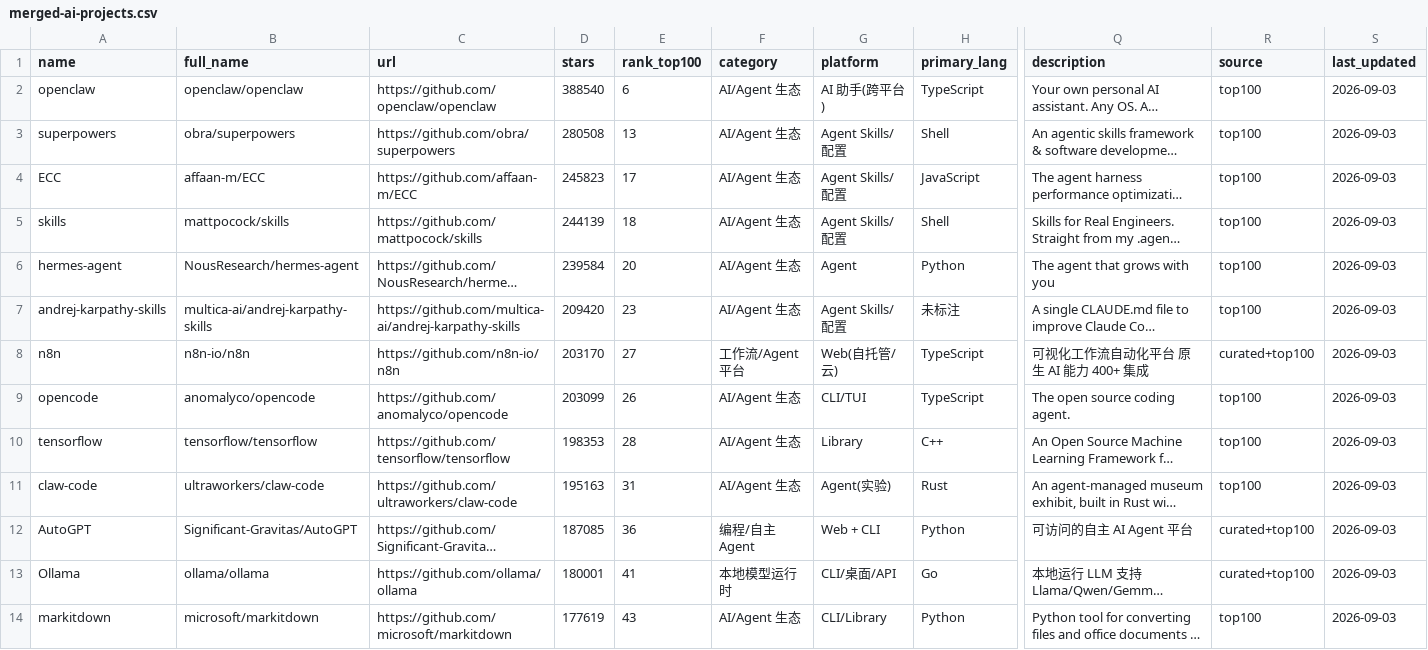
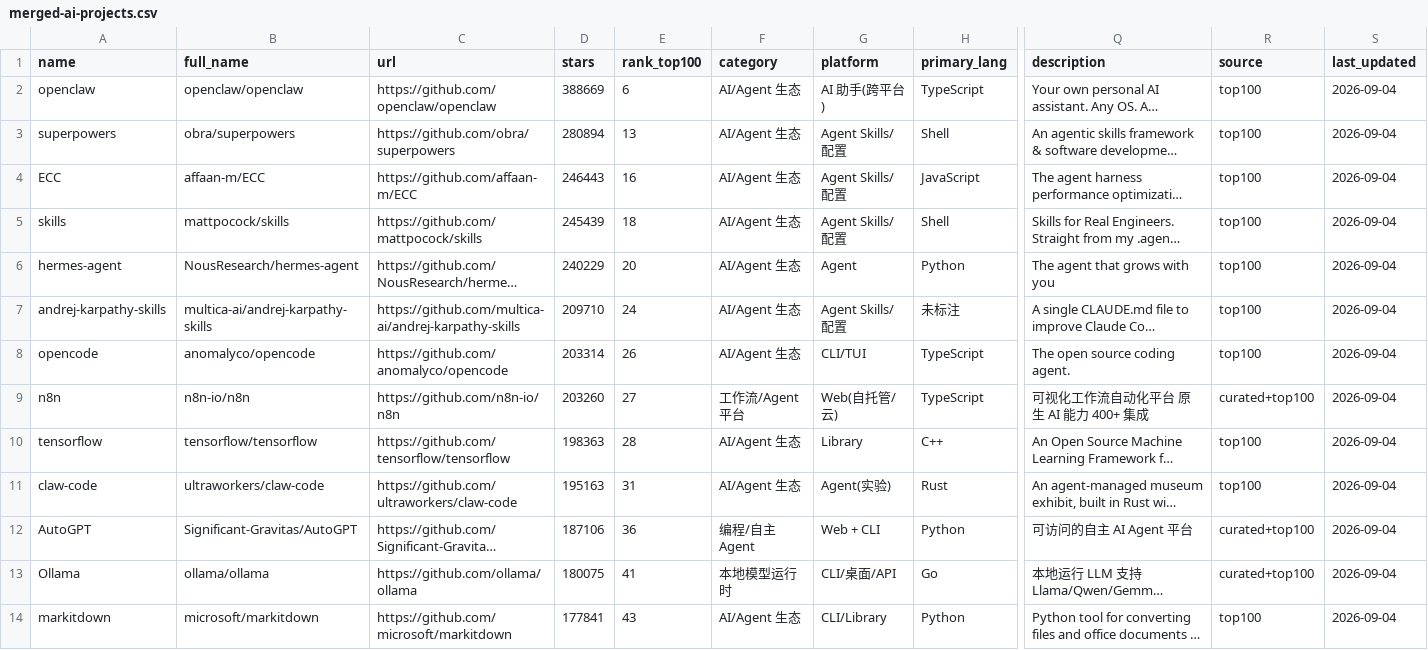
Before and after one commit to idontlikefruit/ai-vibe-pick, a CSV file: data/merged-ai-projects.csv, drawn as a sheet; only a part is shown, gaps mark what is left out; long unchanged cells end in …; removed rows and columns are numbered as before the commit, all else as after; rows hold the shown columns only; the diff covers the shown part only; the diff names each change by its address in the sheet, - before the commit and + after, or states it on an @@ line.

```diff
--- a/data/merged-ai-projects.csv
+++ b/data/merged-ai-projects.csv
-D2 (stars): 388540
+D2 (stars): 388669
-S2:S7 (last_updated): 2026-09-03
+S2:S7 (last_updated): 2026-09-04
-D3 (stars): 280508
+D3 (stars): 280894
-D4 (stars): 245823
+D4 (stars): 246443
-E4 (rank_top100): 17
+E4 (rank_top100): 16
-D5 (stars): 244139
+D5 (stars): 245439
-D6 (stars): 239584
+D6 (stars): 240229
-D7 (stars): 209420
+D7 (stars): 209710
-E7 (rank_top100): 23
+E7 (rank_top100): 24
-row 8: n8n | n8n-io/n8n | https://github.com/n8n-io/n8n | 203170 | 27 | 工作流/Agent 平台 | Web(自托管/云) | TypeScript | 可视化工作流自动化平台 原生 AI 能力 400+ 集成 | curated+top100 | 2026-09-03
-D8 (stars): 203099
+D8 (stars): 203314
-S8 (last_updated): 2026-09-03
+S8 (last_updated): 2026-09-04
+row 9: n8n | n8n-io/n8n | https://github.com/n8n-io/n8n | 203260 | 27 | 工作流/Agent 平台 | Web(自托管/云) | TypeScript | 可视化工作流自动化平台 原生 AI 能力 400+ 集成 | curated+top100 | 2026-09-04
-D10 (stars): 198353
+D10 (stars): 198363
-S10:S14 (last_updated): 2026-09-03
+S10:S14 (last_updated): 2026-09-04
-D12 (stars): 187085
+D12 (stars): 187106
-D13 (stars): 180001
+D13 (stars): 180075
-D14 (stars): 177619
+D14 (stars): 177841
```
Also changed, not shown: 89 edited cells elsewhere in this file, data/projects-metadata.csv, data/projects.csv, 9 other files.
